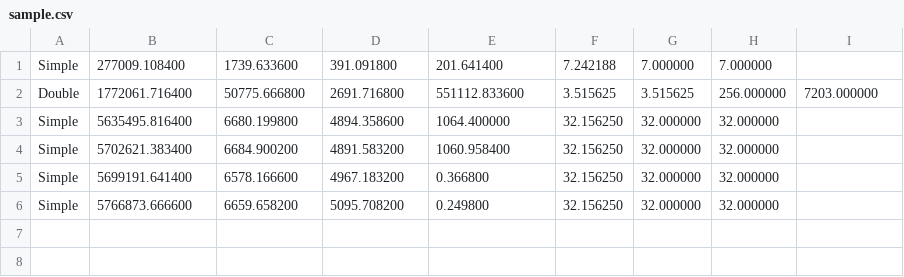
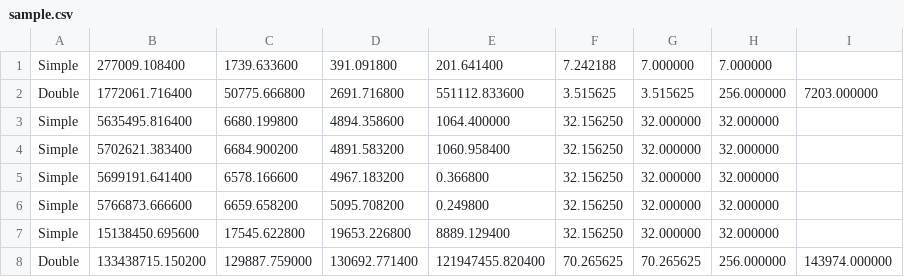
Before and after one commit to sophiartl/PIR_project, a CSV file: simplepir-main/pir/sample.csv, drawn as a sheet; the diff names each change by its address in the sheet, - before the commit and + after, or states it on an @@ line.

```diff
--- a/simplepir-main/pir/sample.csv
+++ b/simplepir-main/pir/sample.csv
+row 7: Simple | 15138450.695600 | 17545.622800 | 19653.226800 | 8889.129400 | 32.156250 | 32.000000 | 32.000000
+row 8: Double | 133438715.150200 | 129887.759000 | 130692.771400 | 121947455.820400 | 70.265625 | 70.265625 | 256.000000 | 143974.000000
```
Also changed, not shown: spiral-rs/spiral-rs/spiral_xp.csv, 31 other files.
